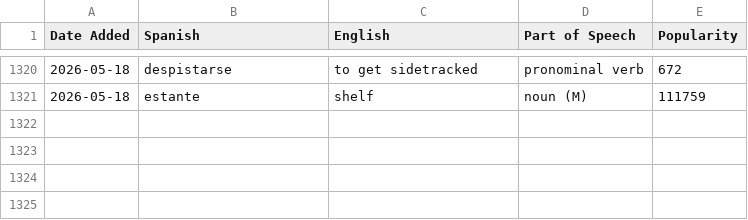
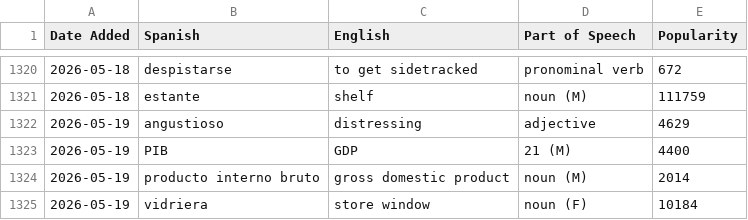
Before and after one commit to jessejeter/spanish-tools, a CSV file: spanishdict_vocab.csv, drawn as a sheet; only a part is shown, gaps mark what is left out.

```diff
--- a/spanishdict_vocab.csv
+++ b/spanishdict_vocab.csv
@@ -1321 +1321,5 @@
 2026-05-18,estante,shelf,noun (M),111759
+2026-05-19,angustioso,distressing,adjective,4629
+2026-05-19,PIB,GDP,21 (M),4400
+2026-05-19,producto interno bruto,gross domestic product,noun (M),2014
+2026-05-19,vidriera,store window,noun (F),10184
```
